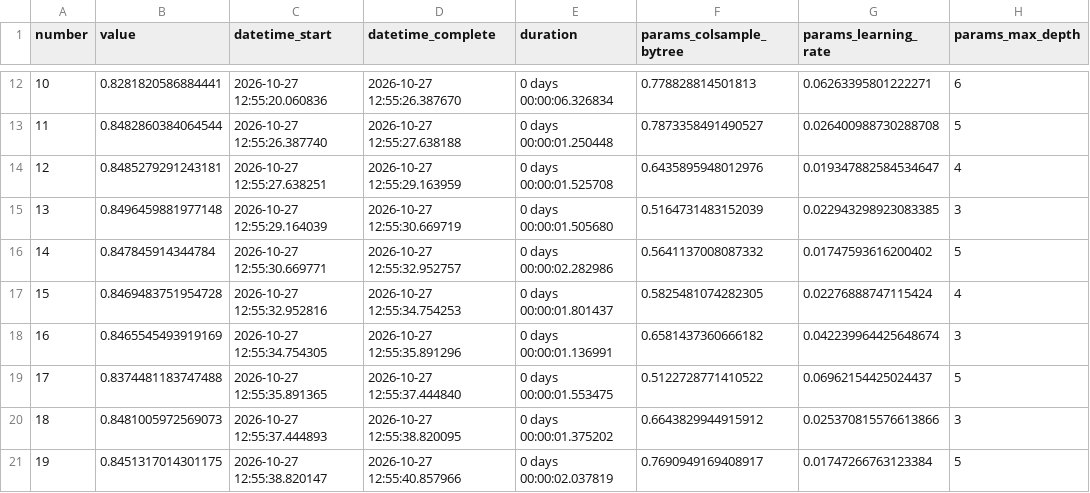
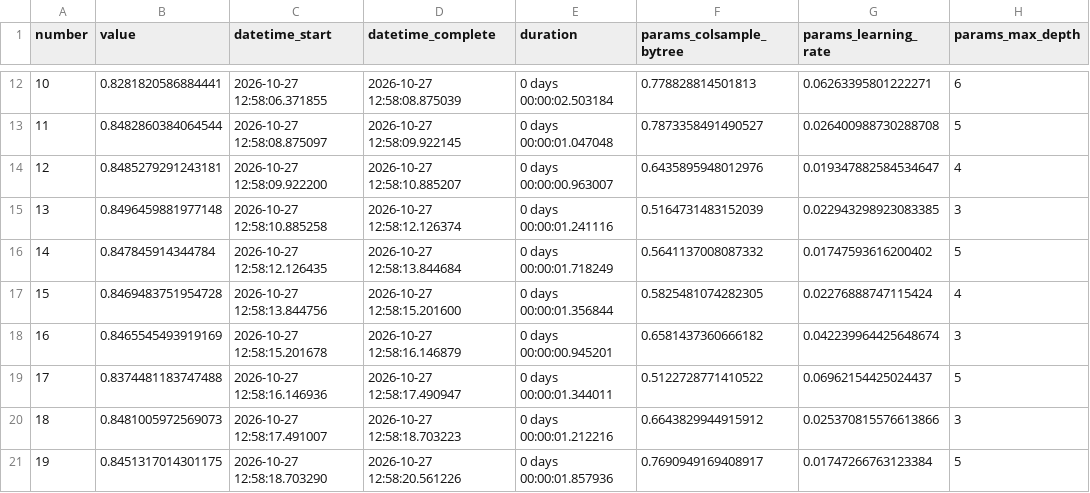
Before and after one commit to VolodinaAlexandra/ml-course-volodina, a CSV file: module-3-churn/models/optuna_trials.csv, drawn as a sheet; only a part is shown, gaps mark what is left out; the diff covers the shown part only; the diff names each change by its address in the sheet, - before the commit and + after, or states it on an @@ line.

```diff
--- a/module-3-churn/models/optuna_trials.csv
+++ b/module-3-churn/models/optuna_trials.csv
-C12 (datetime_start): 2026-10-27 12:55:20.060836
+C12 (datetime_start): 2026-10-27 12:58:06.371855
-D12 (datetime_complete): 2026-10-27 12:55:26.387670
+D12 (datetime_complete): 2026-10-27 12:58:08.875039
-E12 (duration): 0 days 00:00:06.326834
+E12 (duration): 0 days 00:00:02.503184
-C13 (datetime_start): 2026-10-27 12:55:26.387740
+C13 (datetime_start): 2026-10-27 12:58:08.875097
-D13 (datetime_complete): 2026-10-27 12:55:27.638188
+D13 (datetime_complete): 2026-10-27 12:58:09.922145
-E13 (duration): 0 days 00:00:01.250448
+E13 (duration): 0 days 00:00:01.047048
-C14 (datetime_start): 2026-10-27 12:55:27.638251
+C14 (datetime_start): 2026-10-27 12:58:09.922200
-D14 (datetime_complete): 2026-10-27 12:55:29.163959
+D14 (datetime_complete): 2026-10-27 12:58:10.885207
-E14 (duration): 0 days 00:00:01.525708
+E14 (duration): 0 days 00:00:00.963007
-C15 (datetime_start): 2026-10-27 12:55:29.164039
+C15 (datetime_start): 2026-10-27 12:58:10.885258
-D15 (datetime_complete): 2026-10-27 12:55:30.669719
+D15 (datetime_complete): 2026-10-27 12:58:12.126374
-E15 (duration): 0 days 00:00:01.505680
+E15 (duration): 0 days 00:00:01.241116
-C16 (datetime_start): 2026-10-27 12:55:30.669771
+C16 (datetime_start): 2026-10-27 12:58:12.126435
-D16 (datetime_complete): 2026-10-27 12:55:32.952757
+D16 (datetime_complete): 2026-10-27 12:58:13.844684
-E16 (duration): 0 days 00:00:02.282986
+E16 (duration): 0 days 00:00:01.718249
-C17 (datetime_start): 2026-10-27 12:55:32.952816
+C17 (datetime_start): 2026-10-27 12:58:13.844756
-D17 (datetime_complete): 2026-10-27 12:55:34.754253
+D17 (datetime_complete): 2026-10-27 12:58:15.201600
-E17 (duration): 0 days 00:00:01.801437
+E17 (duration): 0 days 00:00:01.356844
-C18 (datetime_start): 2026-10-27 12:55:34.754305
+C18 (datetime_start): 2026-10-27 12:58:15.201678
-D18 (datetime_complete): 2026-10-27 12:55:35.891296
+D18 (datetime_complete): 2026-10-27 12:58:16.146879
-E18 (duration): 0 days 00:00:01.136991
+E18 (duration): 0 days 00:00:00.945201
-C19 (datetime_start): 2026-10-27 12:55:35.891365
+C19 (datetime_start): 2026-10-27 12:58:16.146936
-D19 (datetime_complete): 2026-10-27 12:55:37.444840
+D19 (datetime_complete): 2026-10-27 12:58:17.490947
-E19 (duration): 0 days 00:00:01.553475
+E19 (duration): 0 days 00:00:01.344011
-C20 (datetime_start): 2026-10-27 12:55:37.444893
+C20 (datetime_start): 2026-10-27 12:58:17.491007
-D20 (datetime_complete): 2026-10-27 12:55:38.820095
+D20 (datetime_complete): 2026-10-27 12:58:18.703223
-E20 (duration): 0 days 00:00:01.375202
+E20 (duration): 0 days 00:00:01.212216
-C21 (datetime_start): 2026-10-27 12:55:38.820147
+C21 (datetime_start): 2026-10-27 12:58:18.703290
-D21 (datetime_complete): 2026-10-27 12:55:40.857966
+D21 (datetime_complete): 2026-10-27 12:58:20.561226
-E21 (duration): 0 days 00:00:02.037819
+E21 (duration): 0 days 00:00:01.857936
```
Also changed, not shown: 60 edited cells elsewhere in this file, 8 other files.
